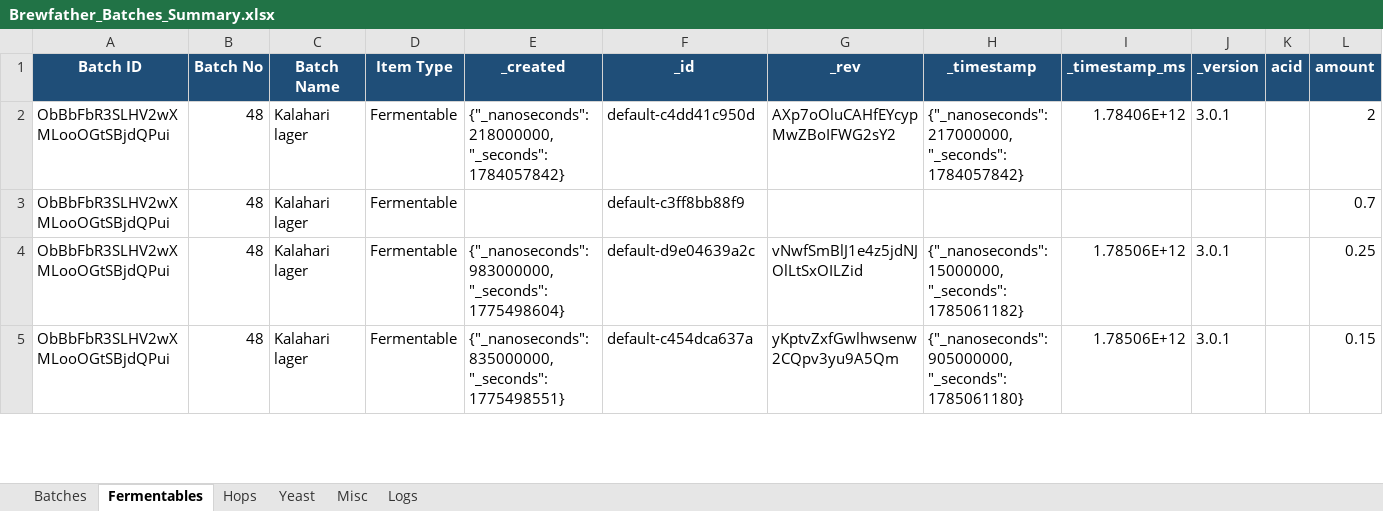
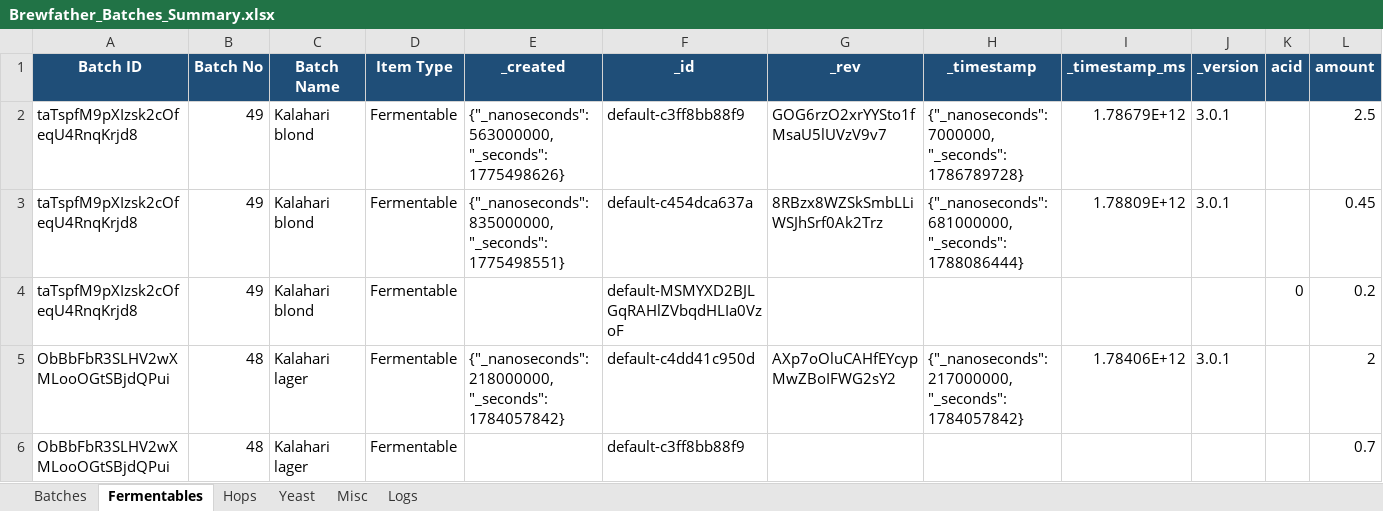
Before and after one commit to Ernstfg/brewfather-master, an Excel workbook: exports/Brewfather_Batches_Summary.xlsx, sheet Fermentables, drawn as a sheet; only a part is shown; the shorter side is filled out with more unchanged rows; values as stored, in another font and other column widths than the file's, no borders; rows hold the shown columns only; the diff names each change by its address in the sheet, - before the commit and + after, or states it on an @@ line.

```diff
--- a/exports/Brewfather_Batches_Summary.xlsx (sheet Fermentables)
+++ b/exports/Brewfather_Batches_Summary.xlsx (sheet Fermentables)
+row 2: taTspfM9pXIzsk2cOfeqU4RnqKrjd8 | 49 | Kalahari blond | Fermentable | {"_nanoseconds": 563000000, "_seconds": 1775498626} | default-c3ff8bb88f9 | GOG6rzO2xrYYSto1fMsaU5lUVzV9v7 | {"_nanoseconds": 7000000, "_seconds": 1786789728} | 1.78679E+12 | 3.0.1 |  | 2.5
+row 3: taTspfM9pXIzsk2cOfeqU4RnqKrjd8 | 49 | Kalahari blond | Fermentable | {"_nanoseconds": 835000000, "_seconds": 1775498551} | default-c454dca637a | 8RBzx8WZSkSmbLLiWSJhSrf0Ak2Trz | {"_nanoseconds": 681000000, "_seconds": 1788086444} | 1.78809E+12 | 3.0.1 |  | 0.45
+row 4: taTspfM9pXIzsk2cOfeqU4RnqKrjd8 | 49 | Kalahari blond | Fermentable |  | default-MSMYXD2BJLGqRAHlZVbqdHLIa0VzoF |  |  |  |  | 0 | 0.2
```
Also changed, not shown: sheet Misc, sheet Hops, sheet Batches, sheet Logs, sheet Yeast, exports/Brewfather_Recipes_Summary.xlsx, 7 other files.
